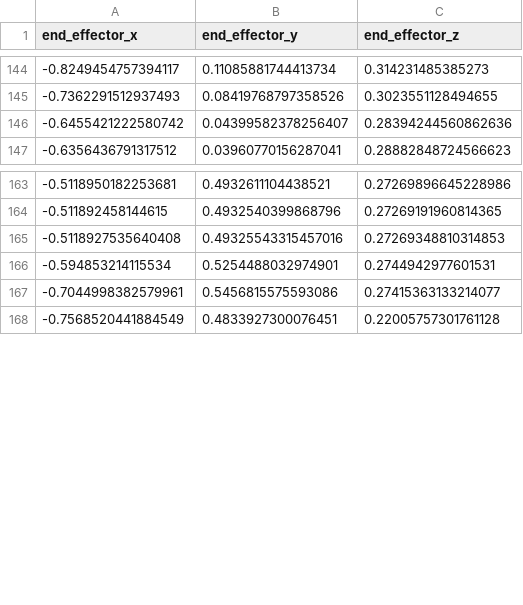
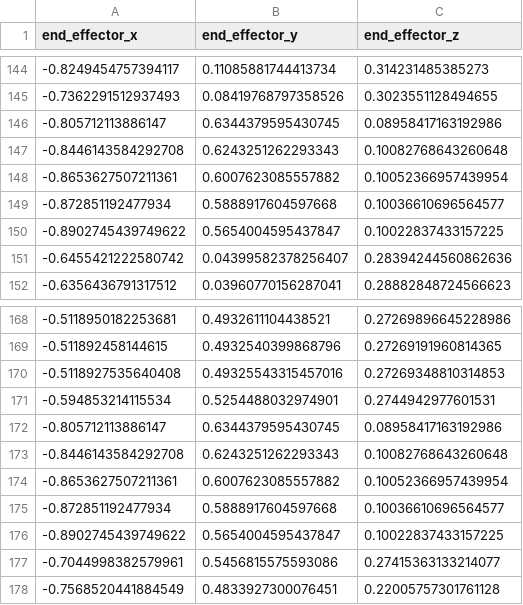
Before and after one commit to Aashvin/hand-tracking-robot-control, a CSV file: test_data/arm-hand-refresh-rate-60.0-trial-1.csv, drawn as a sheet; only a part is shown, gaps mark what is left out; the diff names each change by its address in the sheet, - before the commit and + after, or states it on an @@ line.

```diff
--- a/test_data/arm-hand-refresh-rate-60.0-trial-1.csv
+++ b/test_data/arm-hand-refresh-rate-60.0-trial-1.csv
+row 146: -0.805712113886147 | 0.6344379595430745 | 0.08958417163192986
+row 147: -0.8446143584292708 | 0.6243251262293343 | 0.10082768643260648
+row 148: -0.8653627507211361 | 0.6007623085557882 | 0.10052366957439954
+row 149: -0.872851192477934 | 0.5888917604597668 | 0.10036610696564577
+row 150: -0.8902745439749622 | 0.5654004595437847 | 0.10022837433157225
+row 172: -0.805712113886147 | 0.6344379595430745 | 0.08958417163192986
+row 173: -0.8446143584292708 | 0.6243251262293343 | 0.10082768643260648
+row 174: -0.8653627507211361 | 0.6007623085557882 | 0.10052366957439954
+row 175: -0.872851192477934 | 0.5888917604597668 | 0.10036610696564577
+row 176: -0.8902745439749622 | 0.5654004595437847 | 0.10022837433157225
```
Also changed, not shown: 22 other files.
